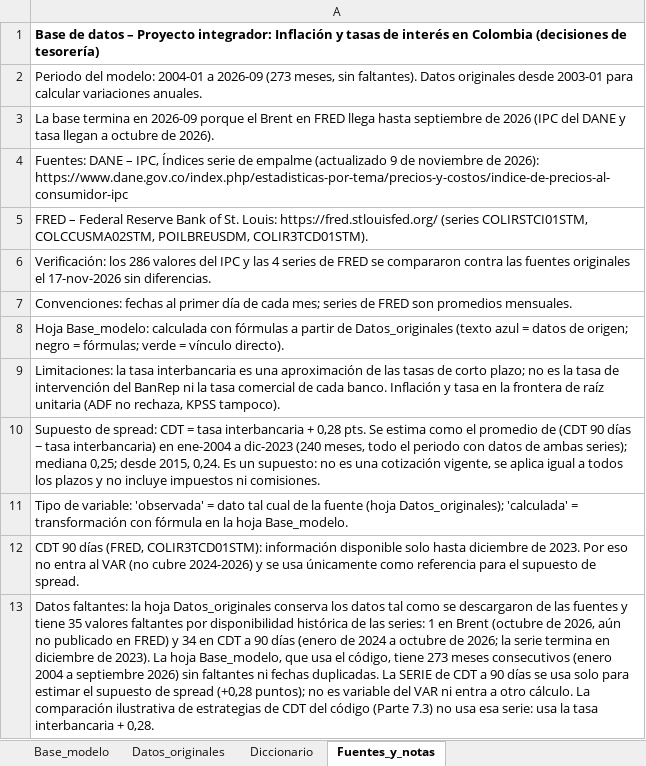
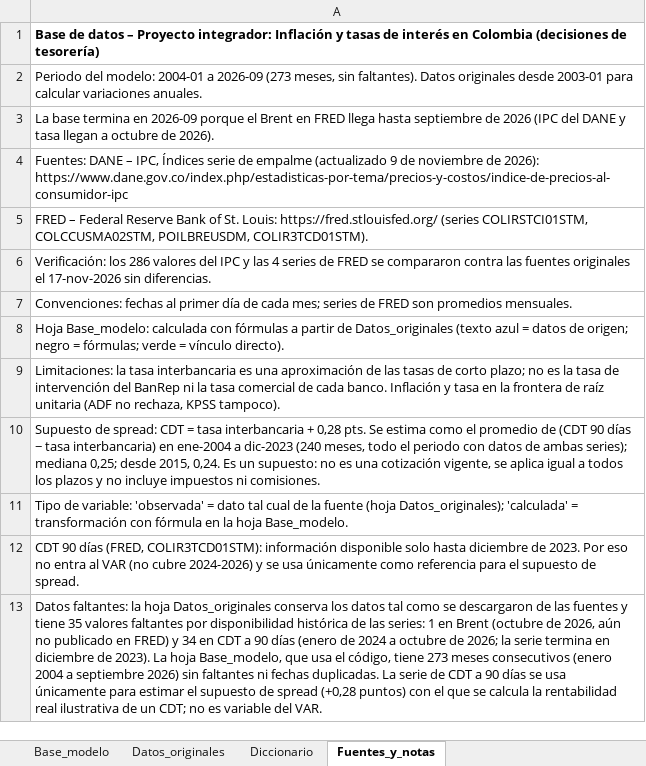
Before and after one commit to alejandromartinezpineros1014-ops/radar-inflacion-tasas-tesoreria, an Excel workbook: datos/base_inflacion_tasas.xlsx, sheet Fuentes_y_notas, drawn as a sheet; values as stored, in another font and other column widths than the file's, no borders; the diff names each change by its address in the sheet, - before the commit and + after, or states it on an @@ line.

```diff
--- a/datos/base_inflacion_tasas.xlsx (sheet Fuentes_y_notas)
+++ b/datos/base_inflacion_tasas.xlsx (sheet Fuentes_y_notas)
-A13: …duplicadas. La SERIE de CDT a 90 días se usa solo para estimar el supuesto de spread (+0,28 puntos); no es variable del VAR ni entra a otro cálculo. La comparación ilustrativa de estrategias de CDT del código (Parte 7.3) no usa esa serie: usa la tasa interbancaria + 0,28.
+A13: …duplicadas. La serie de CDT a 90 días se usa únicamente para estimar el supuesto de spread (+0,28 puntos) con el que se calcula la rentabilidad real ilustrativa de un CDT; no es variable del VAR.
```
Also changed, not shown: 4 other files.
